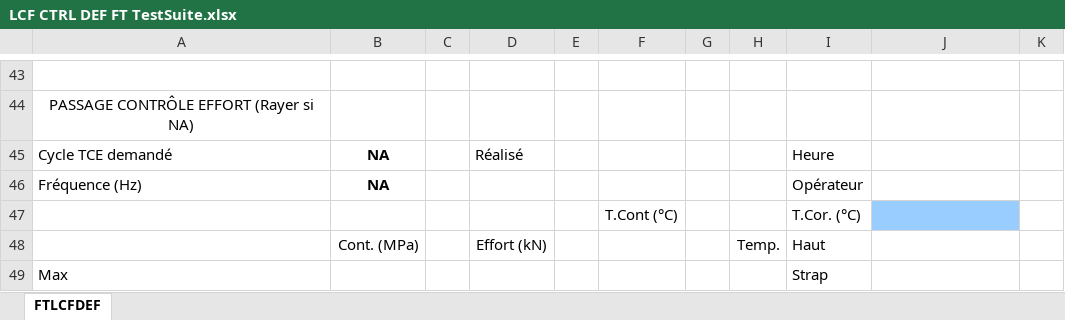
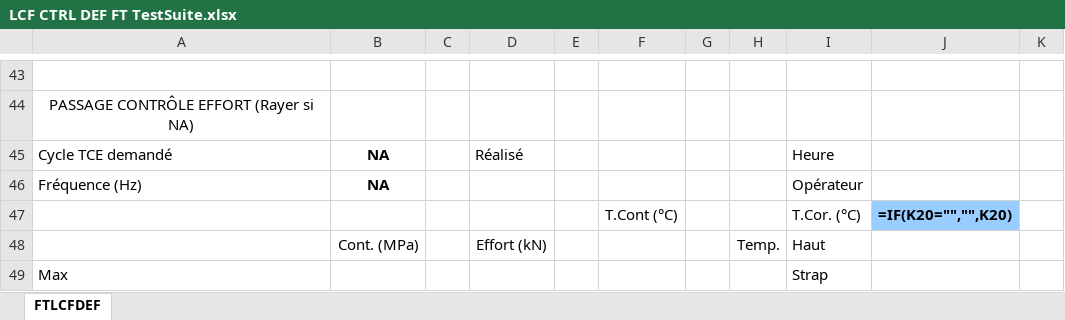
Before and after one commit to DorinnB/Metcut, an Excel workbook: Excel/templates/LCF CTRL DEF FT TestSuite.xlsx, sheet FTLCFDEF, drawn as a sheet; only a part is shown, gaps mark what is left out; values as stored, in another font and other column widths than the file's, no borders; formulas are shown in place of their values; charts and pictures not drawn; the diff names each change by its address in the sheet, - before the commit and + after, or states it on an @@ line.

```diff
--- a/Excel/templates/LCF CTRL DEF FT TestSuite.xlsx (sheet FTLCFDEF)
+++ b/Excel/templates/LCF CTRL DEF FT TestSuite.xlsx (sheet FTLCFDEF)
-J47: (empty)
+J47: =IF(K20="","",K20)
```
Also changed, not shown: Excel/templates/HCF-LCF CTRL EFFORT FT TestSuite.xlsx.
